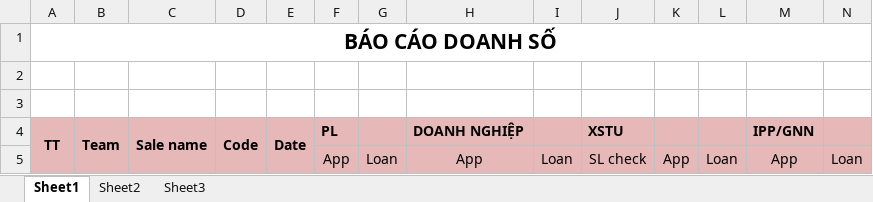
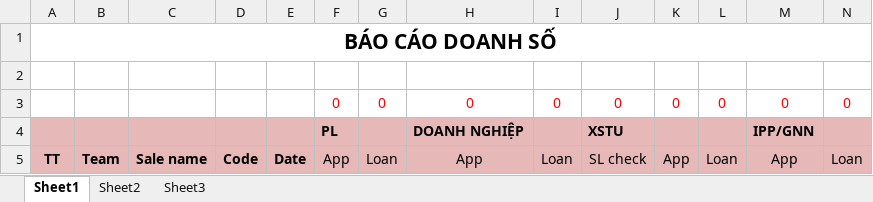
Before and after one commit to ngoctu2008/baocao-1, an Excel workbook: modules/report/dailyreport.xlsx, sheet Sheet1, drawn as a sheet; only a part is shown; values as stored, in another font and other column widths than the file's, no borders; removed rows and columns are numbered as before the commit, all else as after; rows hold the shown columns only; the diff names each change by its address in the sheet, - before the commit and + after, or states it on an @@ line.

```diff
--- a/modules/report/dailyreport.xlsx (sheet Sheet1)
+++ b/modules/report/dailyreport.xlsx (sheet Sheet1)
-row 3: (empty)
+row 3:  |  |  |  |  | 0 | 0 | 0 | 0 | 0 | 0 | 0 | 0 | 0
-A4: TT
+A4: (empty)
-A4:A5 merged
-B4: Team
+B4: (empty)
-B4:B5 merged
-C4: Sale name
+C4: (empty)
-C4:C5 merged
-D4: Code
+D4: (empty)
-D4:D5 merged
-E4: Date
+E4: (empty)
-E4:E5 merged
-A5: (empty)
+A5: TT
-B5: (empty)
+B5: Team
-C5: (empty)
+C5: Sale name
-D5: (empty)
+D5: Code
-E5: (empty)
+E5: Date
```
Also changed, not shown: 9 other files.
